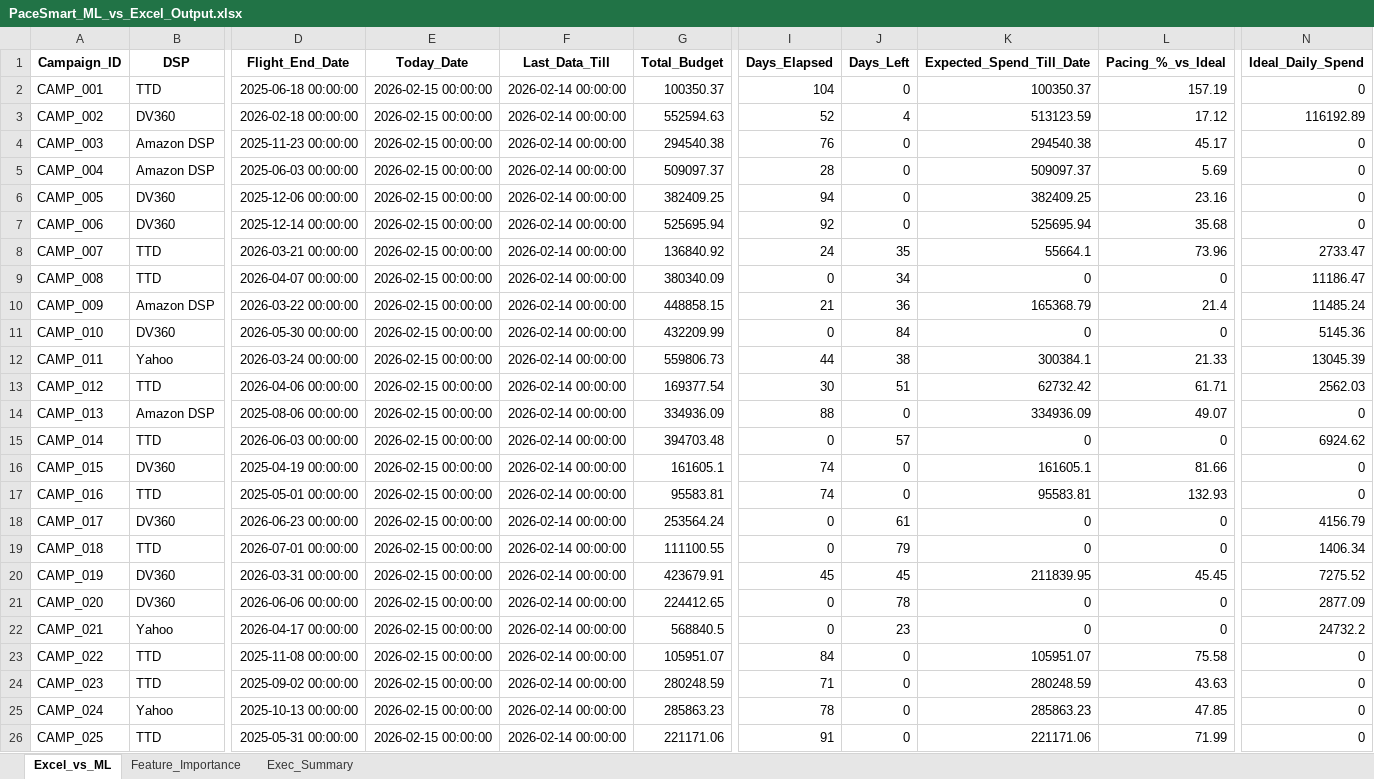
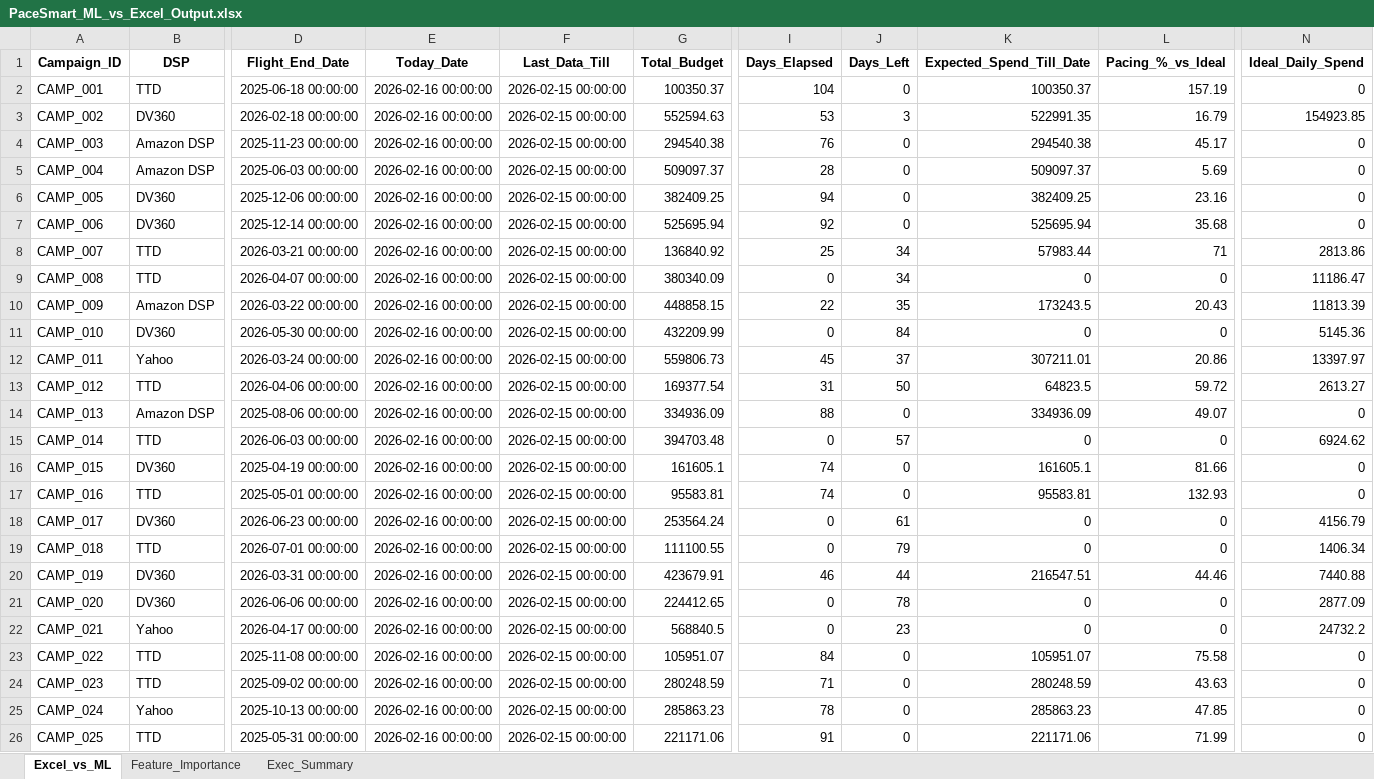
Before and after one commit to nikkumar12/pacing-dashboard, an Excel workbook: PaceSmart_ML_vs_Excel_Output.xlsx, sheet Excel_vs_ML, drawn as a sheet; only a part is shown, gaps mark what is left out; values as stored, in another font and other column widths than the file's, no borders; the diff covers the shown part only; the diff names each change by its address in the sheet, - before the commit and + after, or states it on an @@ line.

Commit message:
Auto refresh - 16-02-2026 10:58:03.64

```diff
--- a/PaceSmart_ML_vs_Excel_Output.xlsx (sheet Excel_vs_ML)
+++ b/PaceSmart_ML_vs_Excel_Output.xlsx (sheet Excel_vs_ML)
-E2:E26 (Today_Date): 2026-02-15 00:00:00
+E2:E26 (Today_Date): 2026-02-16 00:00:00
-F2:F26 (Last_Data_Till): 2026-02-14 00:00:00
+F2:F26 (Last_Data_Till): 2026-02-15 00:00:00
-I3 (Days_Elapsed): 52
+I3 (Days_Elapsed): 53
-J3 (Days_Left): 4
+J3 (Days_Left): 3
-K3 (Expected_Spend_Till_Date): 513123.59
+K3 (Expected_Spend_Till_Date): 522991.35
-L3 (Pacing_%_vs_Ideal): 17.12
+L3 (Pacing_%_vs_Ideal): 16.79
-N3 (Ideal_Daily_Spend): 116192.89
+N3 (Ideal_Daily_Spend): 154923.85
-I8 (Days_Elapsed): 24
+I8 (Days_Elapsed): 25
-J8 (Days_Left): 35
+J8 (Days_Left): 34
-K8 (Expected_Spend_Till_Date): 55664.1
+K8 (Expected_Spend_Till_Date): 57983.44
-L8 (Pacing_%_vs_Ideal): 73.96
+L8 (Pacing_%_vs_Ideal): 71
-N8 (Ideal_Daily_Spend): 2733.47
+N8 (Ideal_Daily_Spend): 2813.86
-I10 (Days_Elapsed): 21
+I10 (Days_Elapsed): 22
-J10 (Days_Left): 36
+J10 (Days_Left): 35
-K10 (Expected_Spend_Till_Date): 165368.79
+K10 (Expected_Spend_Till_Date): 173243.5
-L10 (Pacing_%_vs_Ideal): 21.4
+L10 (Pacing_%_vs_Ideal): 20.43
-N10 (Ideal_Daily_Spend): 11485.24
+N10 (Ideal_Daily_Spend): 11813.39
-I12 (Days_Elapsed): 44
+I12 (Days_Elapsed): 45
-J12 (Days_Left): 38
+J12 (Days_Left): 37
-K12 (Expected_Spend_Till_Date): 300384.1
+K12 (Expected_Spend_Till_Date): 307211.01
-L12 (Pacing_%_vs_Ideal): 21.33
+L12 (Pacing_%_vs_Ideal): 20.86
-N12 (Ideal_Daily_Spend): 13045.39
+N12 (Ideal_Daily_Spend): 13397.97
-I13 (Days_Elapsed): 30
+I13 (Days_Elapsed): 31
-J13 (Days_Left): 51
+J13 (Days_Left): 50
-K13 (Expected_Spend_Till_Date): 62732.42
+K13 (Expected_Spend_Till_Date): 64823.5
-L13 (Pacing_%_vs_Ideal): 61.71
+L13 (Pacing_%_vs_Ideal): 59.72
-N13 (Ideal_Daily_Spend): 2562.03
+N13 (Ideal_Daily_Spend): 2613.27
-I20 (Days_Elapsed): 45
+I20 (Days_Elapsed): 46
-J20 (Days_Left): 45
+J20 (Days_Left): 44
-K20 (Expected_Spend_Till_Date): 211839.95
+K20 (Expected_Spend_Till_Date): 216547.51
-L20 (Pacing_%_vs_Ideal): 45.45
+L20 (Pacing_%_vs_Ideal): 44.46
-N20 (Ideal_Daily_Spend): 7275.52
+N20 (Ideal_Daily_Spend): 7440.88
```
Also changed, not shown: 75 edited cells elsewhere in this sheet, sheet Exec_Summary.
